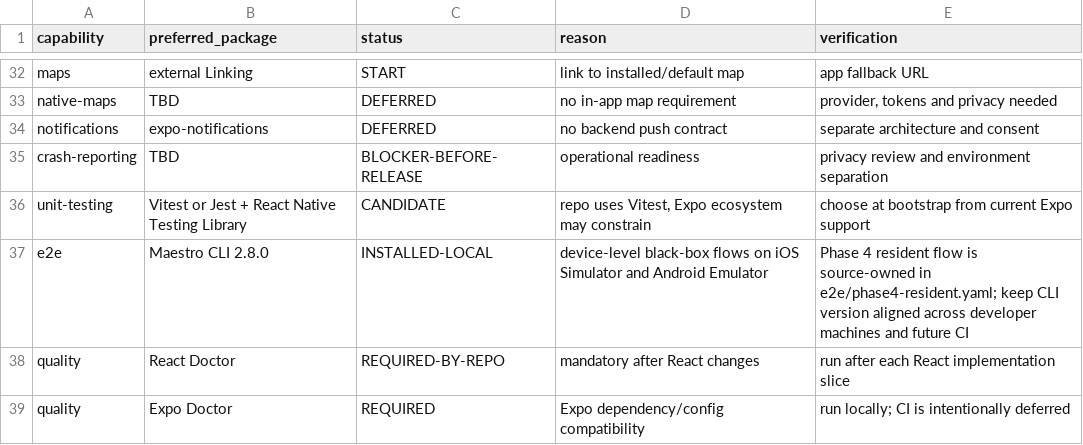
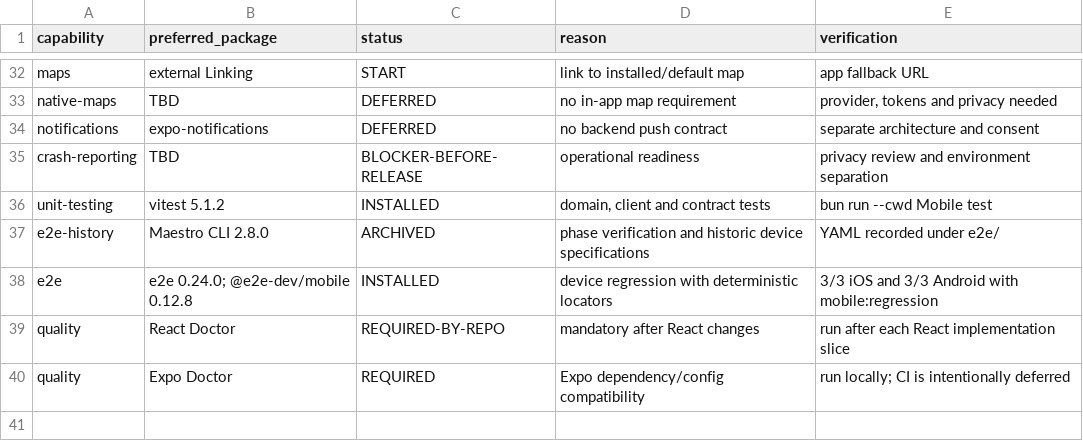
Before and after one commit to MrDeex1k/ZglosTO, a TSV file: Mobile/DEPENDENCIES.tsv, drawn as a sheet; only a part is shown, gaps mark what is left out; the diff covers the shown part only.

Commit message:
docs: document desktop and align the technology stack

```diff
--- a/Mobile/DEPENDENCIES.tsv
+++ b/Mobile/DEPENDENCIES.tsv
@@ -35,4 +35,5 @@ notifications	expo-notifications	DEFERRED	no backend push contract	separate arch
 crash-reporting	TBD	BLOCKER-BEFORE-RELEASE	operational readiness	privacy review and environment separation
-unit-testing	Vitest or Jest + React Native Testing Library	CANDIDATE	repo uses Vitest, Expo ecosystem may constrain	choose at bootstrap from current Expo support
-e2e	Maestro CLI 2.8.0	INSTALLED-LOCAL	device-level black-box flows on iOS Simulator and Android Emulator	Phase 4 resident flow is source-owned in e2e/phase4-resident.yaml; keep CLI version aligned across developer machines and future CI
+unit-testing	vitest 5.1.2	INSTALLED	domain, client and contract tests	bun run --cwd Mobile test
+e2e-history	Maestro CLI 2.8.0	ARCHIVED	phase verification and historic device specifications	YAML recorded under e2e/
+e2e	e2e 0.24.0; @e2e-dev/mobile 0.12.8	INSTALLED	device regression with deterministic locators	3/3 iOS and 3/3 Android with mobile:regression
 quality	React Doctor	REQUIRED-BY-REPO	mandatory after React changes	run after each React implementation slice
```
Also changed, not shown: 1 added row, 1 removed row and 15 edited cells elsewhere in this file, 17 other files.
